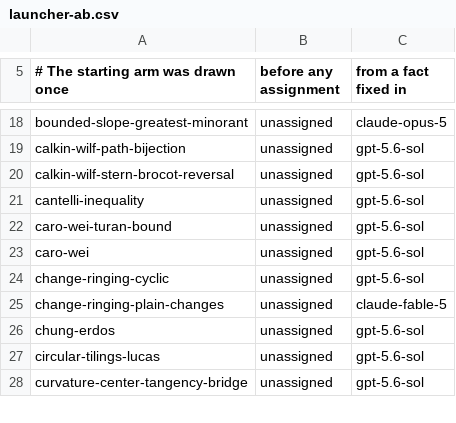
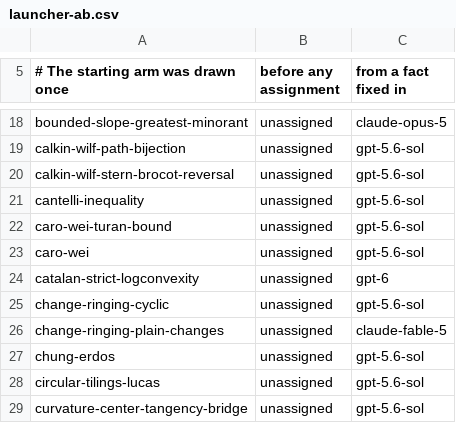
Before and after one commit to carlok/LeanFrontier, a CSV file: experiments/launcher-ab.csv, drawn as a sheet; only a part is shown, gaps mark what is left out.

```diff
--- a/experiments/launcher-ab.csv
+++ b/experiments/launcher-ab.csv
@@ -23,2 +23,3 @@ caro-wei-turan-bound,unassigned,gpt-5.6-sol
 caro-wei,unassigned,gpt-5.6-sol
+catalan-strict-logconvexity,unassigned,gpt-6
 change-ringing-cyclic,unassigned,gpt-5.6-sol
```
Also changed, not shown: experiments/accumulation.csv, 2 other files.
